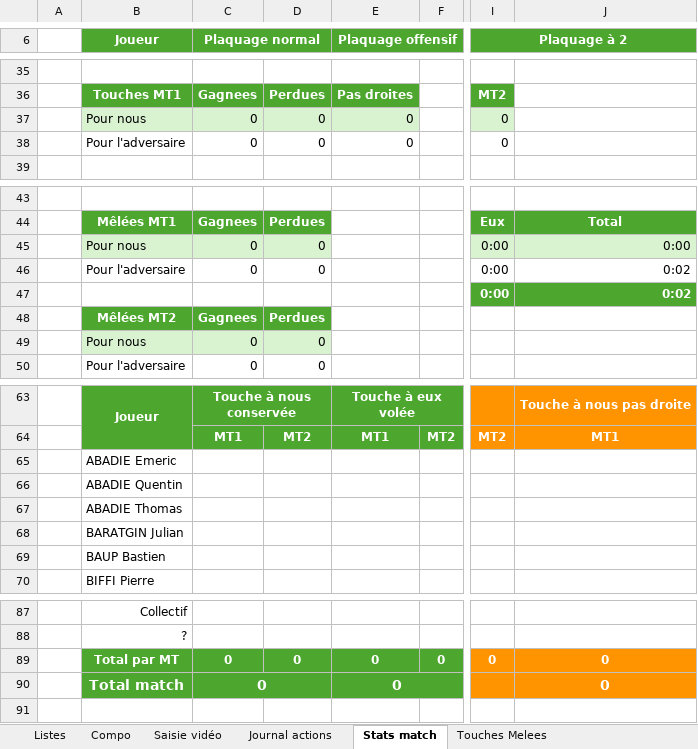
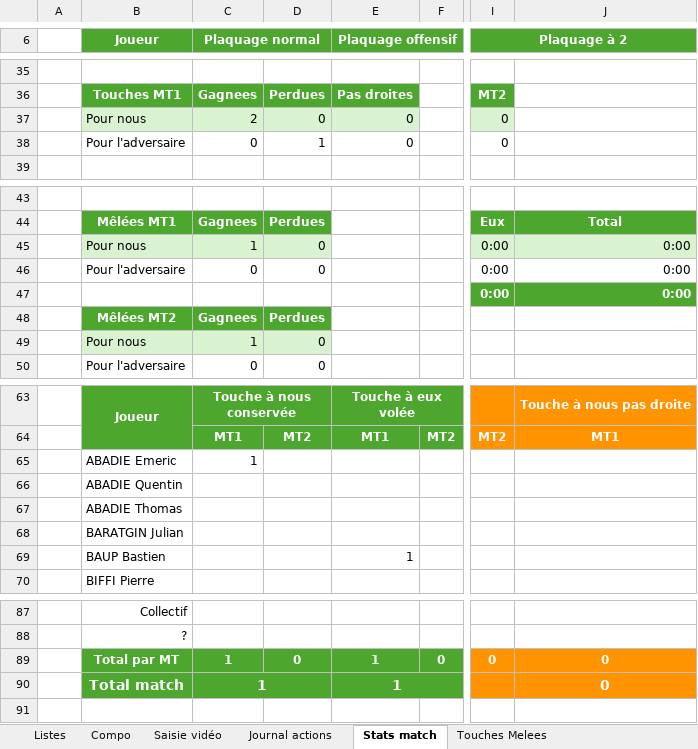
Before and after one commit to Bastien-32/RugbyStatsVeo, an Excel workbook: Createur de match.xlsm, sheet Stats match, drawn as a sheet; only a part is shown, gaps mark what is left out; values as stored, in another font and other column widths than the file's, no borders; charts and pictures and conditional formats not drawn; the diff names each change by its address in the sheet, - before the commit and + after, or states it on an @@ line.

```diff
--- a/Createur de match.xlsm (sheet Stats match)
+++ b/Createur de match.xlsm (sheet Stats match)
-C37 (Plaquage normal): 0
+C37 (Plaquage normal): 2
-D38: 0
+D38: 1
-C45 (Plaquage normal): 0
+C45 (Plaquage normal): 1
-J46:J47: 0:02
+J46:J47: 0:00
-C49 (Plaquage normal): 0
+C49 (Plaquage normal): 1
-C65 (Plaquage normal): (empty)
+C65 (Plaquage normal): 1
-E69 (Plaquage offensif): (empty)
+E69 (Plaquage offensif): 1
-C89:C90 (Plaquage normal): 0
+C89:C90 (Plaquage normal): 1
-E89:E90 (Plaquage offensif): 0
+E89:E90 (Plaquage offensif): 1
```
Also changed, not shown: sheet Touches Melees, sheet Journal actions, sheet Saisie vidéo, hidden cells, charts or pictures, 7 other files.
